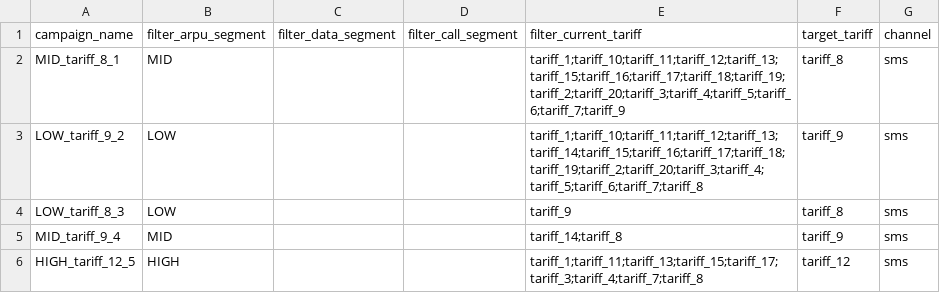
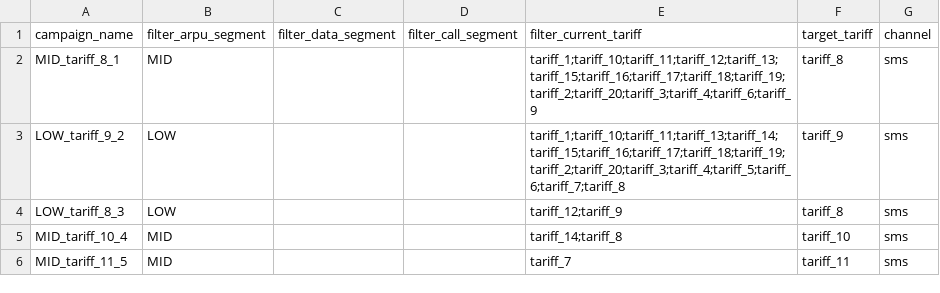
Before and after one commit to BAITC-Hacks/hack-902325c9-digital-yakuza, a CSV file: beeline_agent/submission.csv, drawn as a sheet.

```diff
--- a/beeline_agent/submission.csv
+++ b/beeline_agent/submission.csv
@@ -1,6 +1,6 @@
 campaign_name,filter_arpu_segment,filter_data_segment,filter_call_segment,filter_current_tariff,target_tariff,channel
-MID_tariff_8_1,MID,,,tariff_1;tariff_10;tariff_11;tariff_12;tariff_13;tariff_15;tariff_16;tariff_17;tariff_18;tariff_19;tariff_2;tariff_20;tariff_3;tariff_4;tariff_5;tariff_6;tariff_7;tariff_9,tariff_8,sms
-LOW_tariff_9_2,LOW,,,tariff_1;tariff_10;tariff_11;tariff_12;tariff_13;tariff_14;tariff_15;tariff_16;tariff_17;tariff_18;tariff_19;tariff_2;tariff_20;tariff_3;tariff_4;tariff_5;tariff_6;tariff_7;tariff_8,tariff_9,sms
-LOW_tariff_8_3,LOW,,,tariff_9,tariff_8,sms
-MID_tariff_9_4,MID,,,tariff_14;tariff_8,tariff_9,sms
-HIGH_tariff_12_5,HIGH,,,tariff_1;tariff_11;tariff_13;tariff_15;tariff_17;tariff_3;tariff_4;tariff_7;tariff_8,tariff_12,sms
+MID_tariff_8_1,MID,,,tariff_1;tariff_10;tariff_11;tariff_12;tariff_13;tariff_15;tariff_16;tariff_17;tariff_18;tariff_19;tariff_2;tariff_20;tariff_3;tariff_4;tariff_6;tariff_9,tariff_8,sms
+LOW_tariff_9_2,LOW,,,tariff_1;tariff_10;tariff_11;tariff_13;tariff_14;tariff_15;tariff_16;tariff_17;tariff_18;tariff_19;tariff_2;tariff_20;tariff_3;tariff_4;tariff_5;tariff_6;tariff_7;tariff_8,tariff_9,sms
+LOW_tariff_8_3,LOW,,,tariff_12;tariff_9,tariff_8,sms
+MID_tariff_10_4,MID,,,tariff_14;tariff_8,tariff_10,sms
+MID_tariff_11_5,MID,,,tariff_7,tariff_11,sms
```
Also changed, not shown: 13 other files.
